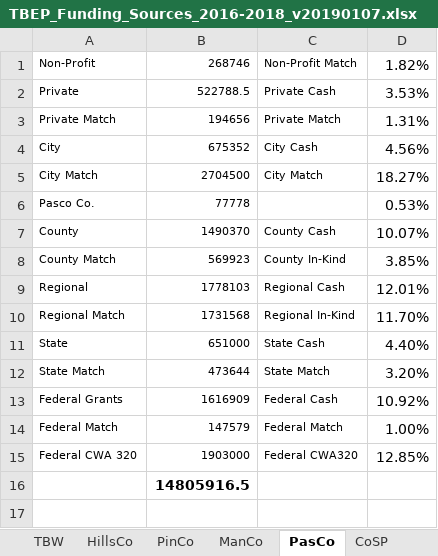
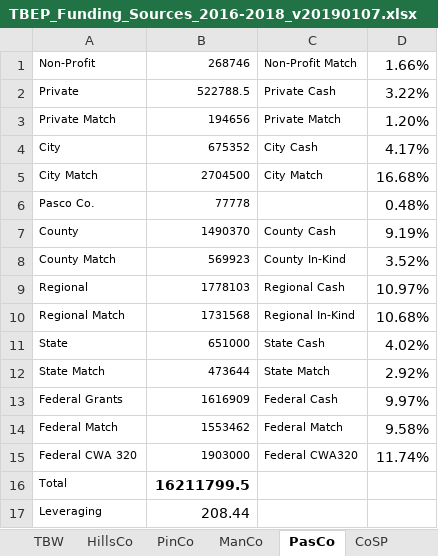
Before and after one commit to esherwoo77/tbep_funding_summary, an Excel workbook: data/TBEP_Funding_Sources_2016-2018_v20190107.xlsx, sheet PasCo, drawn as a sheet; values as stored, in another font and other column widths than the file's, no borders; charts and pictures not drawn; removed rows and columns are numbered as before the commit, all else as after; the diff names each change by its address in the sheet, - before the commit and + after, or states it on an @@ line.

Commit message:
Additional updates to leveraging spreadsheet on Google.

```diff
--- a/data/TBEP_Funding_Sources_2016-2018_v20190107.xlsx (sheet PasCo)
+++ b/data/TBEP_Funding_Sources_2016-2018_v20190107.xlsx (sheet PasCo)
-D1: 1.82%
+D1: 1.66%
-D2: 3.53%
+D2: 3.22%
-D3: 1.31%
+D3: 1.20%
-D4: 4.56%
+D4: 4.17%
-D5: 18.27%
+D5: 16.68%
-D6: 0.53%
+D6: 0.48%
-D7: 10.07%
+D7: 9.19%
-D8: 3.85%
+D8: 3.52%
-D9: 12.01%
+D9: 10.97%
-D10: 11.70%
+D10: 10.68%
-D11: 4.40%
+D11: 4.02%
-D12: 3.20%
+D12: 2.92%
-D13: 10.92%
+D13: 9.97%
-B14: 147579
+B14: 1553462
-D14: 1.00%
+D14: 9.58%
-D15: 12.85%
+D15: 11.74%
-row 16:  | 14805916.5
+row 16: Total | 16211799.5
+row 17: Leveraging | 208.44
```
Also changed, not shown: sheet CoSP, sheet TBW, sheet PinCo, sheet ManCo, sheet SWFWMD, sheet HillsCo, 3 more sheets, charts or pictures, 1 other file.
